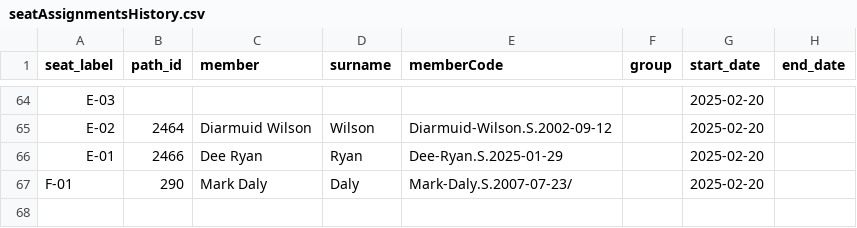
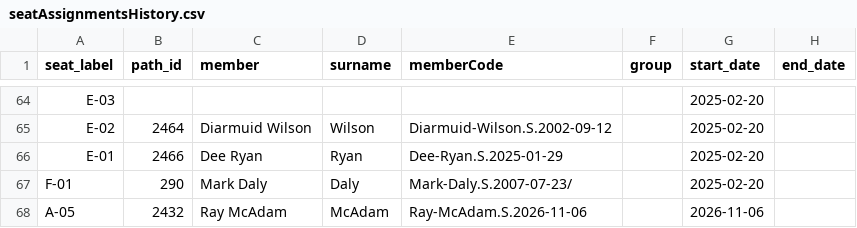
Before and after one commit to bubcass/seanad-chamber-vote, a CSV file: public/seatAssignmentsHistory.csv, drawn as a sheet; only a part is shown, gaps mark what is left out; the diff names each change by its address in the sheet, - before the commit and + after, or states it on an @@ line.

Commit message:
Adding new member

```diff
--- a/public/seatAssignmentsHistory.csv
+++ b/public/seatAssignmentsHistory.csv
+row 68: A-05 | 2432 | Ray McAdam | McAdam | Ray-McAdam.S.2026-11-06 |  | 2026-11-06
```
